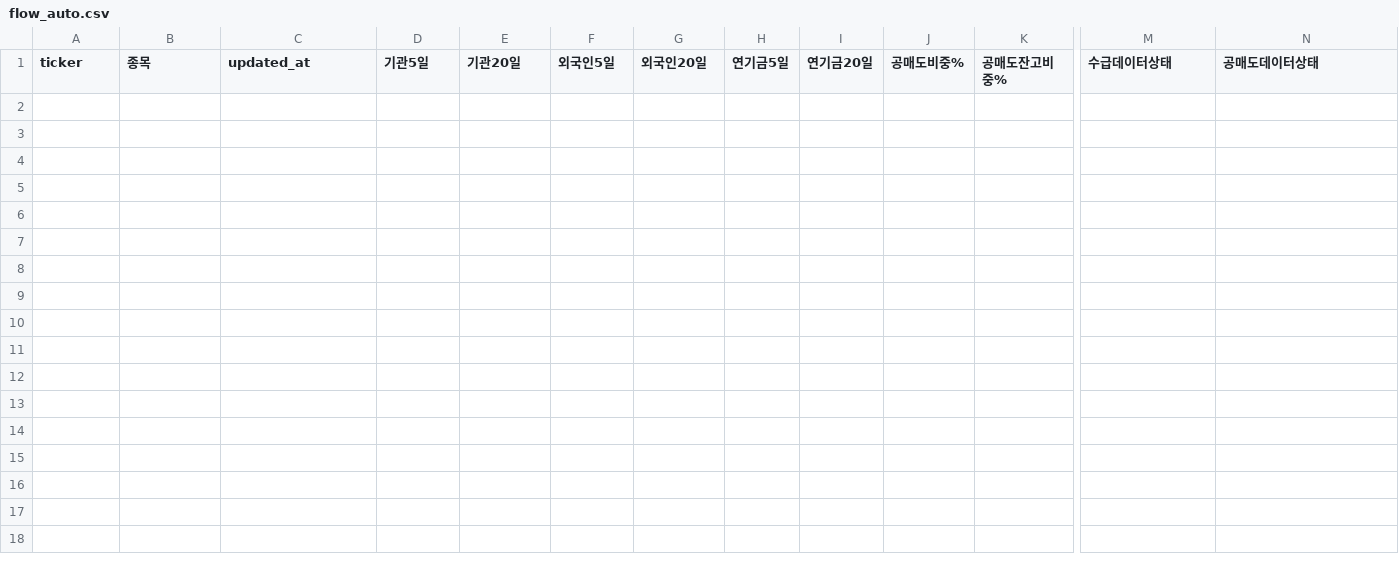
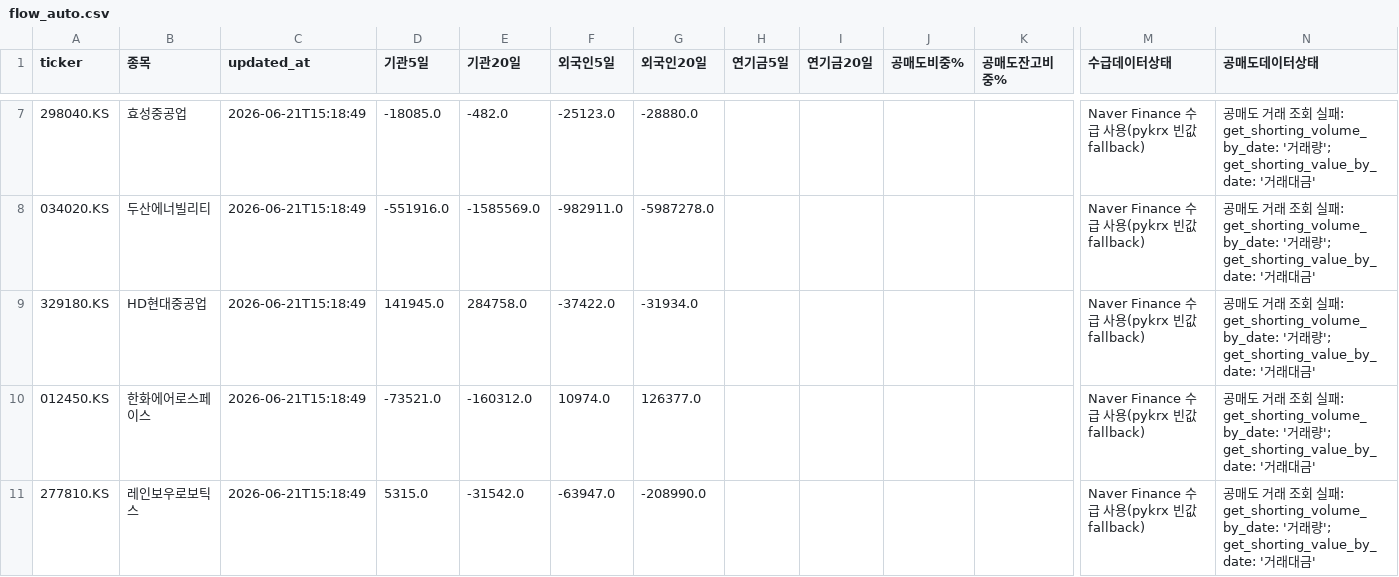
Before and after one commit to lsh1717/quant-private-dashboard, a CSV file: data/flow_auto.csv, drawn as a sheet; only a part is shown, gaps mark what is left out; rows hold the shown columns only; the diff covers the shown part only; the diff names each change by its address in the sheet, - before the commit and + after, or states it on an @@ line.

```diff
--- a/data/flow_auto.csv
+++ b/data/flow_auto.csv
+row 7: 298040.KS | 효성중공업 | 2026-06-21T15:18:49 | -18085.0 | -482.0 | -25123.0 | -28880.0 |  |  |  |  | Naver Finance 수급 사용(pykrx 빈값 fallback) | 공매도 거래 조회 실패: get_shorting_volume_by_date: '거래량'; get_shorting_value_by_date: '거래대금'
+row 8: 034020.KS | 두산에너빌리티 | 2026-06-21T15:18:49 | -551916.0 | -1585569.0 | -982911.0 | -5987278.0 |  |  |  |  | Naver Finance 수급 사용(pykrx 빈값 fallback) | 공매도 거래 조회 실패: get_shorting_volume_by_date: '거래량'; get_shorting_value_by_date: '거래대금'
+row 9: 329180.KS | HD현대중공업 | 2026-06-21T15:18:49 | 141945.0 | 284758.0 | -37422.0 | -31934.0 |  |  |  |  | Naver Finance 수급 사용(pykrx 빈값 fallback) | 공매도 거래 조회 실패: get_shorting_volume_by_date: '거래량'; get_shorting_value_by_date: '거래대금'
+row 10: 012450.KS | 한화에어로스페이스 | 2026-06-21T15:18:49 | -73521.0 | -160312.0 | 10974.0 | 126377.0 |  |  |  |  | Naver Finance 수급 사용(pykrx 빈값 fallback) | 공매도 거래 조회 실패: get_shorting_volume_by_date: '거래량'; get_shorting_value_by_date: '거래대금'
+row 11: 277810.KS | 레인보우로보틱스 | 2026-06-21T15:18:49 | 5315.0 | -31542.0 | -63947.0 | -208990.0 |  |  |  |  | Naver Finance 수급 사용(pykrx 빈값 fallback) | 공매도 거래 조회 실패: get_shorting_volume_by_date: '거래량'; get_shorting_value_by_date: '거래대금'
```
Also changed, not shown: 5 added rows elsewhere in this file.
